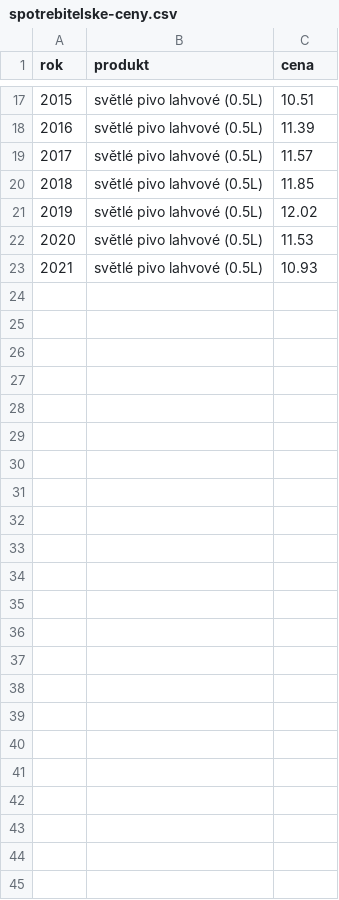
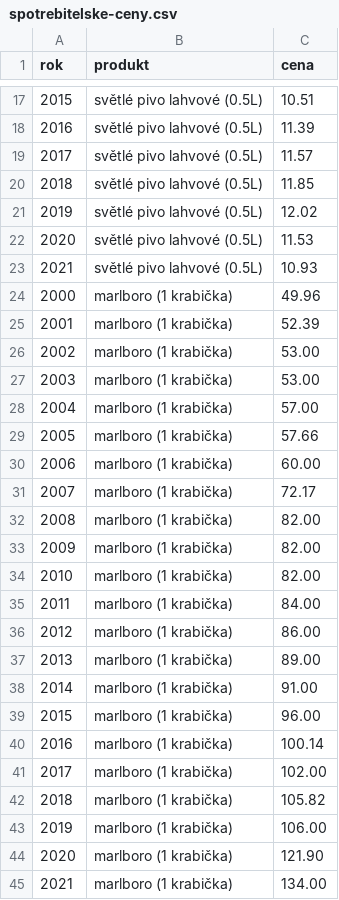
Before and after one commit to ton1czech/spotrebitelske-ceny-cr-dataset, a CSV file: spotrebitelske-ceny.csv, drawn as a sheet; only a part is shown, gaps mark what is left out; the diff names each change by its address in the sheet, - before the commit and + after, or states it on an @@ line.

Commit message:
🎁 NEW: marlboro

```diff
--- a/spotrebitelske-ceny.csv
+++ b/spotrebitelske-ceny.csv
+row 24: 2000 | marlboro (1 krabička) | 49.96
+row 25: 2001 | marlboro (1 krabička) | 52.39
+row 26: 2002 | marlboro (1 krabička) | 53.00
+row 27: 2003 | marlboro (1 krabička) | 53.00
+row 28: 2004 | marlboro (1 krabička) | 57.00
+row 29: 2005 | marlboro (1 krabička) | 57.66
+row 30: 2006 | marlboro (1 krabička) | 60.00
+row 31: 2007 | marlboro (1 krabička) | 72.17
+row 32: 2008 | marlboro (1 krabička) | 82.00
+row 33: 2009 | marlboro (1 krabička) | 82.00
+row 34: 2010 | marlboro (1 krabička) | 82.00
+row 35: 2011 | marlboro (1 krabička) | 84.00
+row 36: 2012 | marlboro (1 krabička) | 86.00
+row 37: 2013 | marlboro (1 krabička) | 89.00
+row 38: 2014 | marlboro (1 krabička) | 91.00
+row 39: 2015 | marlboro (1 krabička) | 96.00
+row 40: 2016 | marlboro (1 krabička) | 100.14
+row 41: 2017 | marlboro (1 krabička) | 102.00
+row 42: 2018 | marlboro (1 krabička) | 105.82
+row 43: 2019 | marlboro (1 krabička) | 106.00
+row 44: 2020 | marlboro (1 krabička) | 121.90
+row 45: 2021 | marlboro (1 krabička) | 134.00
```
